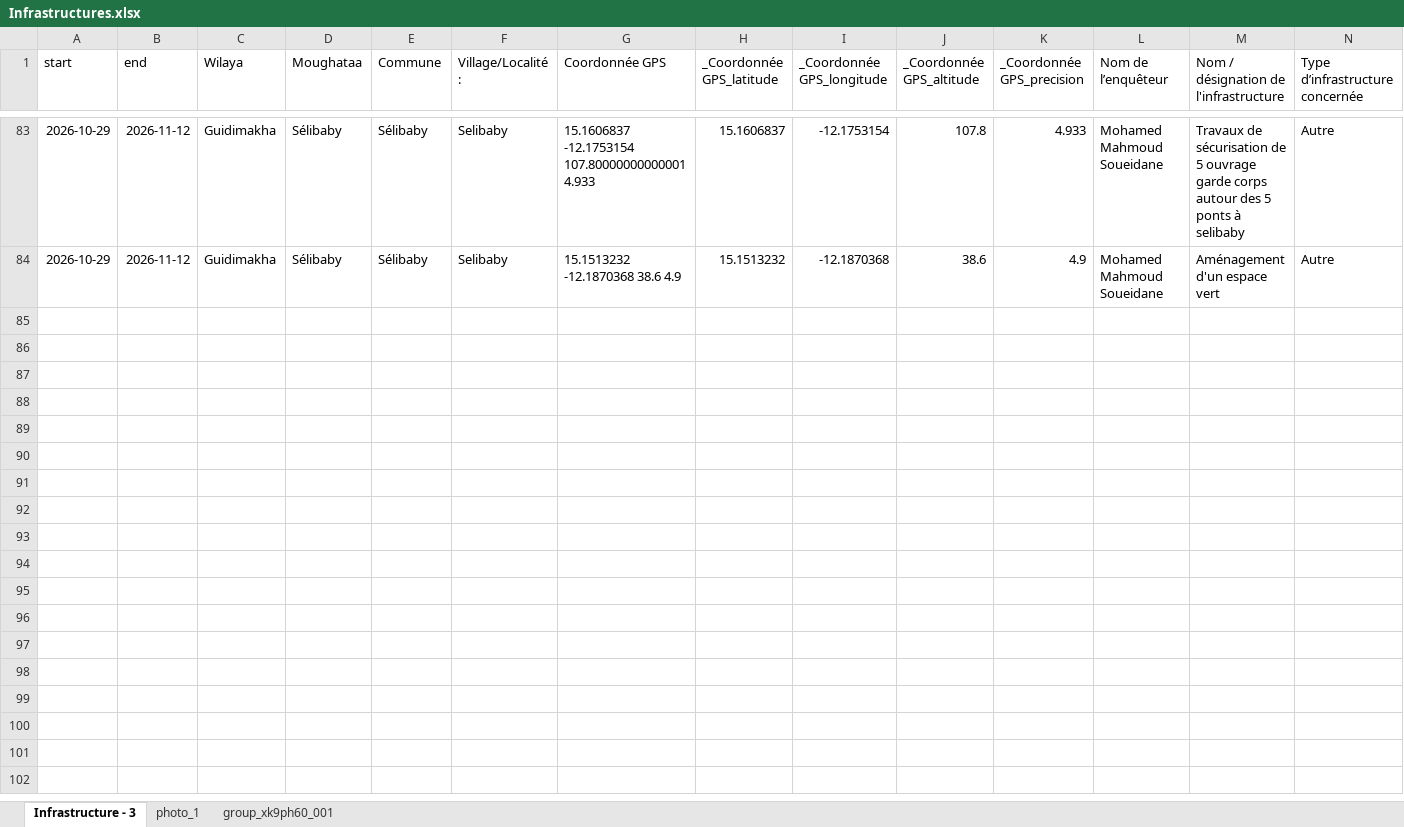
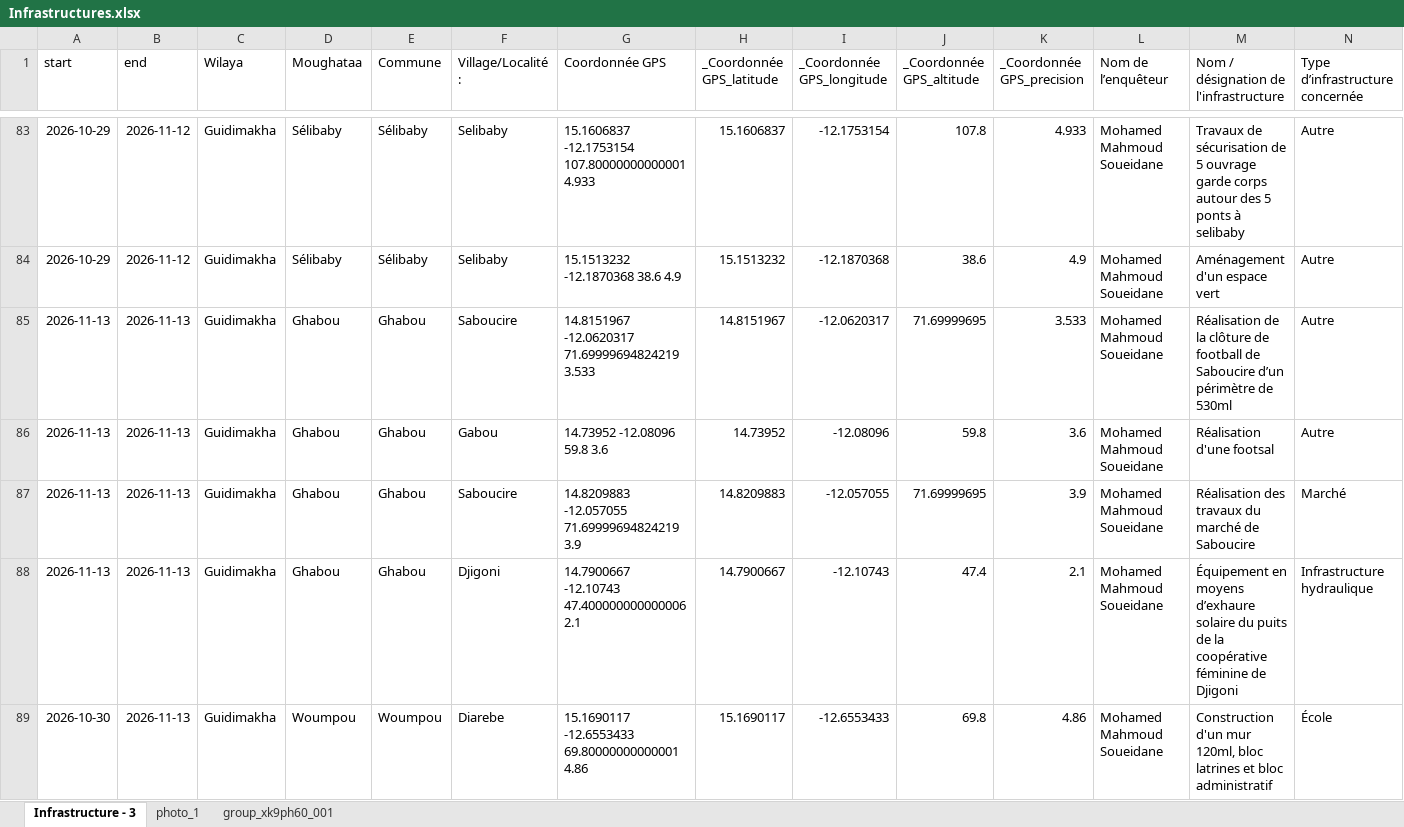
Before and after one commit to AminaT98/Suivi-et-gestion-des-donn-es-PRDC-VFS, an Excel workbook: Infrastructures.xlsx, sheet Infrastructure - 3, drawn as a sheet; only a part is shown, gaps mark what is left out; values as stored, in another font and other column widths than the file's, no borders; rows hold the shown columns only; the diff names each change by its address in the sheet, - before the commit and + after, or states it on an @@ line.

Commit message:
more data 2.1

```diff
--- a/Infrastructures.xlsx (sheet Infrastructure - 3)
+++ b/Infrastructures.xlsx (sheet Infrastructure - 3)
+row 85: 2026-11-13 | 2026-11-13 | Guidimakha | Ghabou | Ghabou | Saboucire | 14.8151967 -12.0620317 71.69999694824219 3.533 | 14.8151967 | -12.0620317 | 71.69999695 | 3.533 | Mohamed Mahmoud Soueidane | Réalisation de la clôture de football de Saboucire d’un périmètre de 530ml | Autre
+row 86: 2026-11-13 | 2026-11-13 | Guidimakha | Ghabou | Ghabou | Gabou | 14.73952 -12.08096 59.8 3.6 | 14.73952 | -12.08096 | 59.8 | 3.6 | Mohamed Mahmoud Soueidane | Réalisation d'une footsal | Autre
+row 87: 2026-11-13 | 2026-11-13 | Guidimakha | Ghabou | Ghabou | Saboucire | 14.8209883 -12.057055 71.69999694824219 3.9 | 14.8209883 | -12.057055 | 71.69999695 | 3.9 | Mohamed Mahmoud Soueidane | Réalisation des travaux du marché de Saboucire | Marché
+row 88: 2026-11-13 | 2026-11-13 | Guidimakha | Ghabou | Ghabou | Djigoni | 14.7900667 -12.10743 47.400000000000006 2.1 | 14.7900667 | -12.10743 | 47.4 | 2.1 | Mohamed Mahmoud Soueidane | Équipement en moyens d’exhaure solaire du puits de la coopérative féminine de Djigoni | Infrastructure hydraulique
+row 89: 2026-10-30 | 2026-11-13 | Guidimakha | Woumpou | Woumpou | Diarebe | 15.1690117 -12.6553433 69.80000000000001 4.86 | 15.1690117 | -12.6553433 | 69.8 | 4.86 | Mohamed Mahmoud Soueidane | Construction d'un mur 120ml, bloc latrines et bloc administratif | École
```
Also changed, not shown: sheet photo_1.
